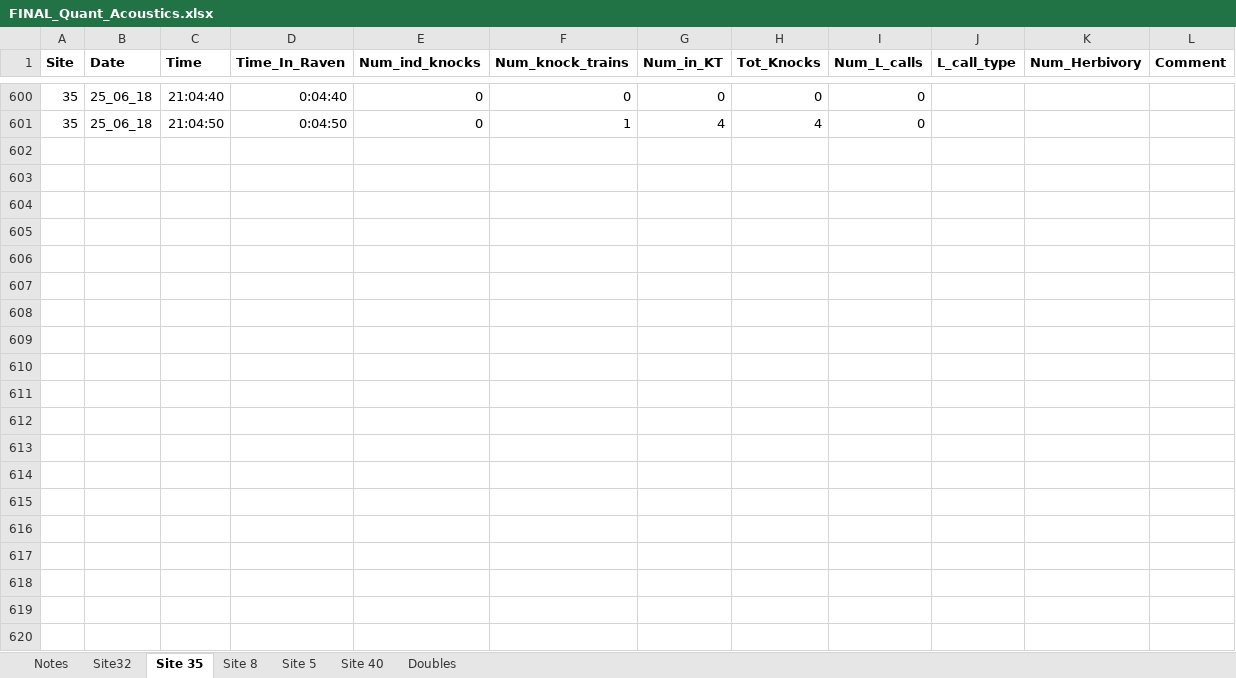
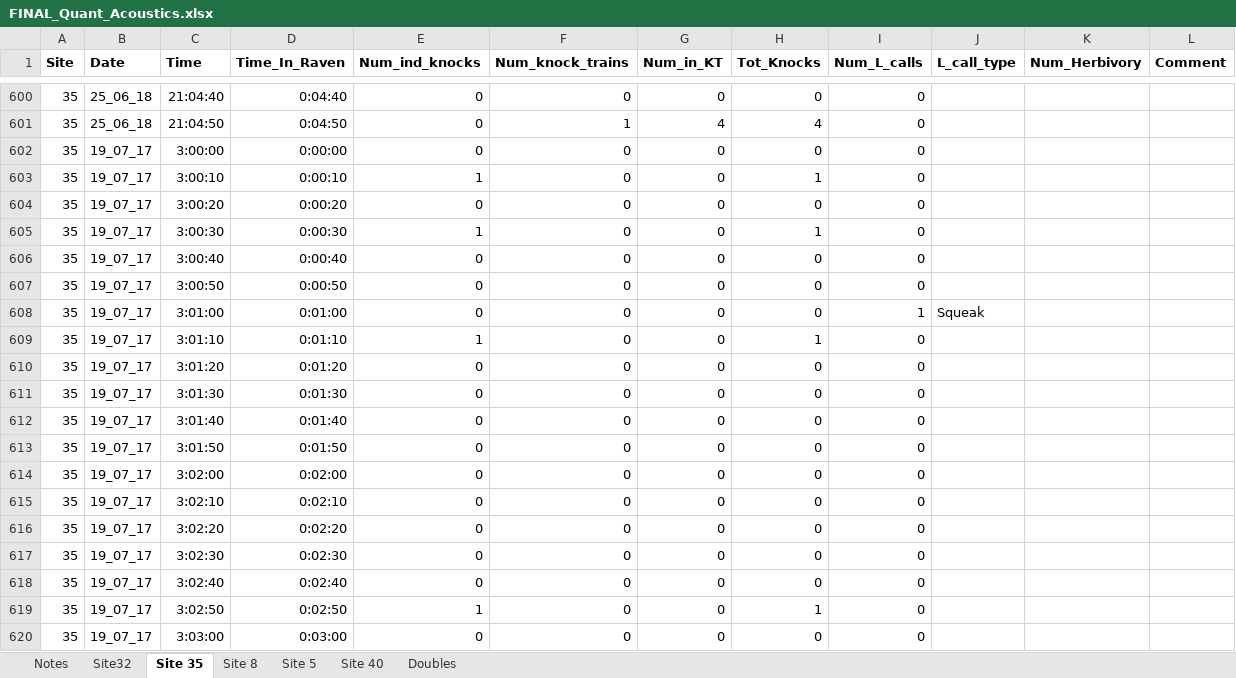
Before and after one commit to baumlab/Sean_Fish_Acoustics17-18, an Excel workbook: Raw_Data/FINAL_Quant_Acoustics.xlsx, sheet Site 35, drawn as a sheet; only a part is shown, gaps mark what is left out; values as stored, in another font and other column widths than the file's, no borders; the diff covers the shown part only; the diff names each change by its address in the sheet, - before the commit and + after, or states it on an @@ line.

```diff
--- a/Raw_Data/FINAL_Quant_Acoustics.xlsx (sheet Site 35)
+++ b/Raw_Data/FINAL_Quant_Acoustics.xlsx (sheet Site 35)
+row 602: 35 | 19_07_17 | 3:00:00 | 0:00:00 | 0 | 0 | 0 | 0 | 0
+row 603: 35 | 19_07_17 | 3:00:10 | 0:00:10 | 1 | 0 | 0 | 1 | 0
+row 604: 35 | 19_07_17 | 3:00:20 | 0:00:20 | 0 | 0 | 0 | 0 | 0
+row 605: 35 | 19_07_17 | 3:00:30 | 0:00:30 | 1 | 0 | 0 | 1 | 0
+row 606: 35 | 19_07_17 | 3:00:40 | 0:00:40 | 0 | 0 | 0 | 0 | 0
+row 607: 35 | 19_07_17 | 3:00:50 | 0:00:50 | 0 | 0 | 0 | 0 | 0
+row 608: 35 | 19_07_17 | 3:01:00 | 0:01:00 | 0 | 0 | 0 | 0 | 1 | Squeak
+row 609: 35 | 19_07_17 | 3:01:10 | 0:01:10 | 1 | 0 | 0 | 1 | 0
+row 610: 35 | 19_07_17 | 3:01:20 | 0:01:20 | 0 | 0 | 0 | 0 | 0
+row 611: 35 | 19_07_17 | 3:01:30 | 0:01:30 | 0 | 0 | 0 | 0 | 0
+row 612: 35 | 19_07_17 | 3:01:40 | 0:01:40 | 0 | 0 | 0 | 0 | 0
+row 613: 35 | 19_07_17 | 3:01:50 | 0:01:50 | 0 | 0 | 0 | 0 | 0
+row 614: 35 | 19_07_17 | 3:02:00 | 0:02:00 | 0 | 0 | 0 | 0 | 0
+row 615: 35 | 19_07_17 | 3:02:10 | 0:02:10 | 0 | 0 | 0 | 0 | 0
+row 616: 35 | 19_07_17 | 3:02:20 | 0:02:20 | 0 | 0 | 0 | 0 | 0
+row 617: 35 | 19_07_17 | 3:02:30 | 0:02:30 | 0 | 0 | 0 | 0 | 0
+row 618: 35 | 19_07_17 | 3:02:40 | 0:02:40 | 0 | 0 | 0 | 0 | 0
+row 619: 35 | 19_07_17 | 3:02:50 | 0:02:50 | 1 | 0 | 0 | 1 | 0
+row 620: 35 | 19_07_17 | 3:03:00 | 0:03:00 | 0 | 0 | 0 | 0 | 0
```
Also changed, not shown: 101 added rows elsewhere in this sheet, sheet Site 5, sheet Site 8, sheet Site32, sheet Site 40, sheet Notes, formulas that keep their value, 3 other files.
